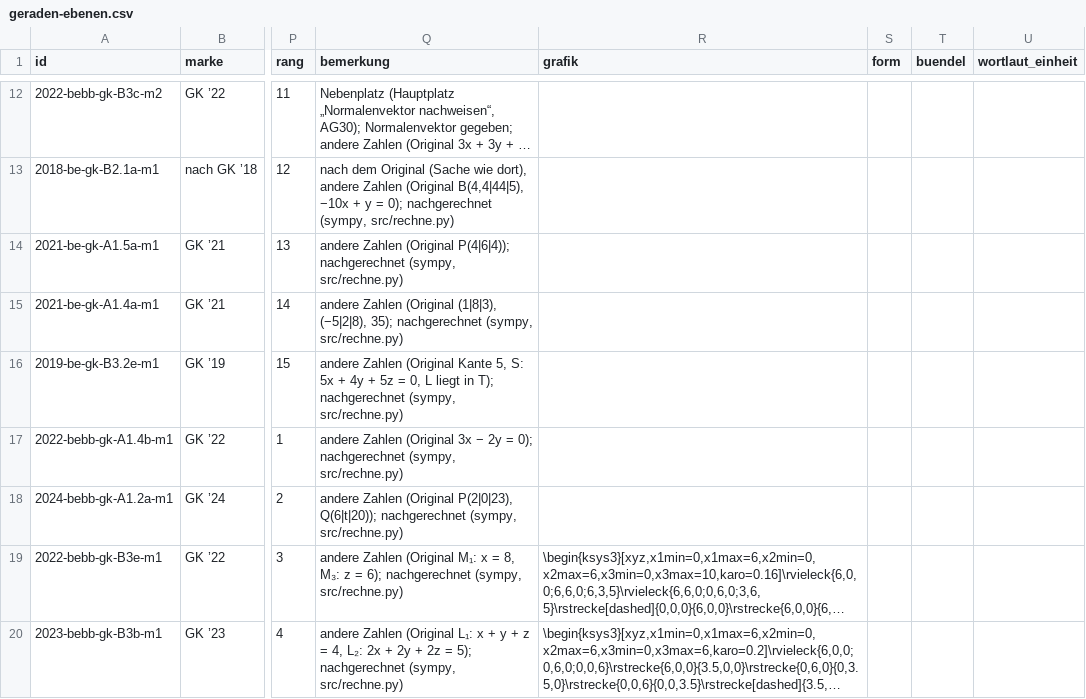
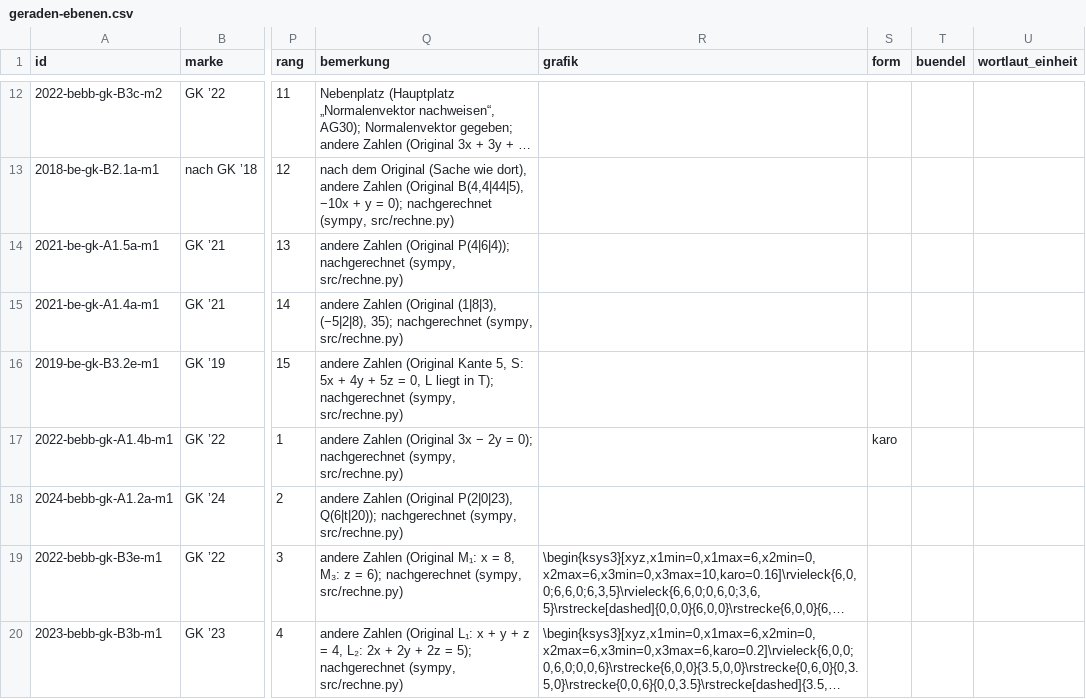
Before and after one commit to hz-0801/mathe-nachhilfe, a CSV file: abitur/mehr-abi-gk/geraden-ebenen.csv, drawn as a sheet; only a part is shown, gaps mark what is left out; long unchanged cells end in …; the diff names each change by its address in the sheet, - before the commit and + after, or states it on an @@ line.

```diff
--- a/abitur/mehr-abi-gk/geraden-ebenen.csv
+++ b/abitur/mehr-abi-gk/geraden-ebenen.csv
-S17 (form): (empty)
+S17 (form): karo
```
